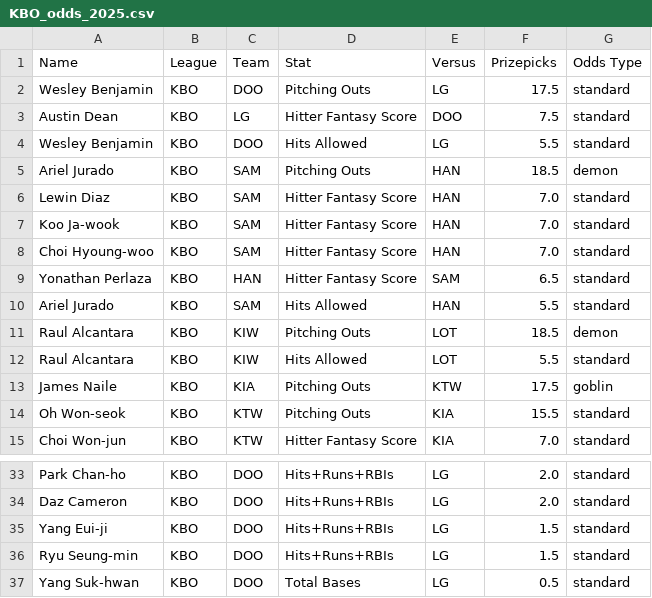
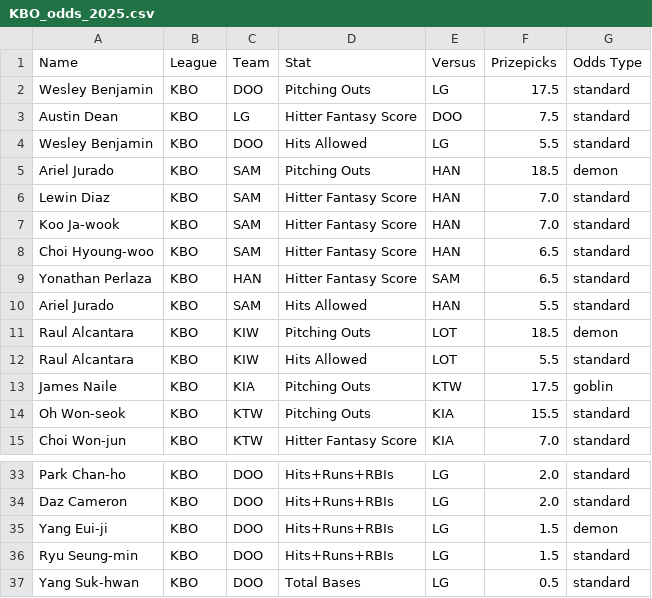
Before and after one commit to cgpropz/KBO, a CSV file: KBO-Odds/KBO_odds_2025.csv, drawn as a sheet; only a part is shown, gaps mark what is left out.

```diff
--- a/KBO-Odds/KBO_odds_2025.csv
+++ b/KBO-Odds/KBO_odds_2025.csv
@@ -7,3 +7,3 @@ Lewin Diaz,KBO,SAM,Hitter Fantasy Score,HAN,7.0,standard
 Koo Ja-wook,KBO,SAM,Hitter Fantasy Score,HAN,7.0,standard
-Choi Hyoung-woo,KBO,SAM,Hitter Fantasy Score,HAN,7.0,standard
+Choi Hyoung-woo,KBO,SAM,Hitter Fantasy Score,HAN,6.5,standard
 Yonathan Perlaza,KBO,HAN,Hitter Fantasy Score,SAM,6.5,standard
@@ -34,3 +34,3 @@ Park Chan-ho,KBO,DOO,Hits+Runs+RBIs,LG,2.0,standard
 Daz Cameron,KBO,DOO,Hits+Runs+RBIs,LG,2.0,standard
-Yang Eui-ji,KBO,DOO,Hits+Runs+RBIs,LG,1.5,standard
+Yang Eui-ji,KBO,DOO,Hits+Runs+RBIs,LG,1.5,demon
 Ryu Seung-min,KBO,DOO,Hits+Runs+RBIs,LG,1.5,standard
```
Also changed, not shown: 2 other files.
